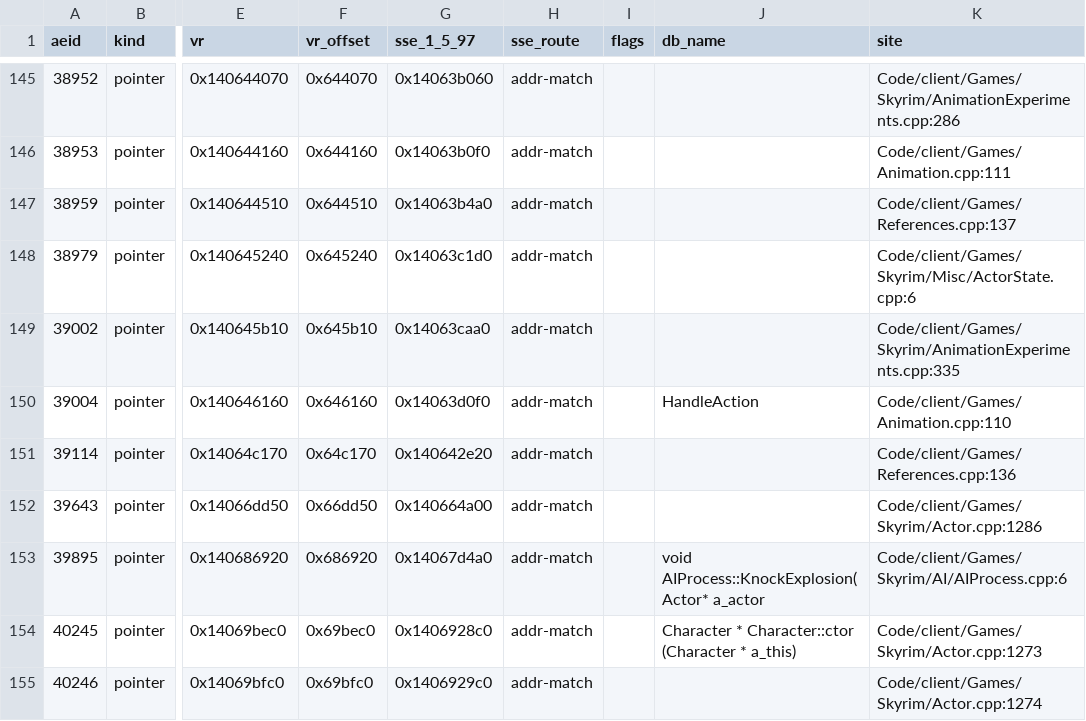
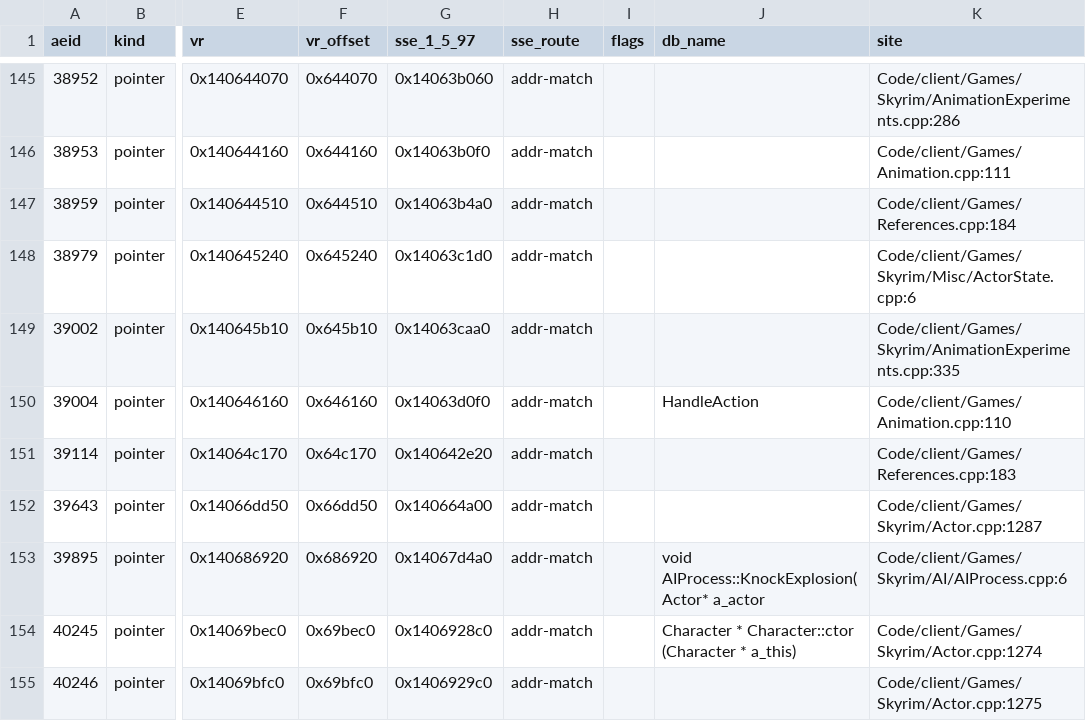
Before and after one commit to cmpayc/TiltedEvolutionVR, a TSV file: Tools/vr_addresses/report.tsv, drawn as a sheet; only a part is shown, gaps mark what is left out; the diff covers the shown part only; the diff names each change by its address in the sheet, - before the commit and + after, or states it on an @@ line.

```diff
--- a/Tools/vr_addresses/report.tsv
+++ b/Tools/vr_addresses/report.tsv
-K147 (site): Code/client/Games/References.cpp:137
+K147 (site): Code/client/Games/References.cpp:184
-K151 (site): Code/client/Games/References.cpp:136
+K151 (site): Code/client/Games/References.cpp:183
-K152 (site): Code/client/Games/Skyrim/Actor.cpp:1286
+K152 (site): Code/client/Games/Skyrim/Actor.cpp:1287
-K154 (site): Code/client/Games/Skyrim/Actor.cpp:1273
+K154 (site): Code/client/Games/Skyrim/Actor.cpp:1274
-K155 (site): Code/client/Games/Skyrim/Actor.cpp:1274
+K155 (site): Code/client/Games/Skyrim/Actor.cpp:1275
```
Also changed, not shown: 61 edited cells elsewhere in this file, Tools/vr_addresses/overrides.csv, 10 other files.
